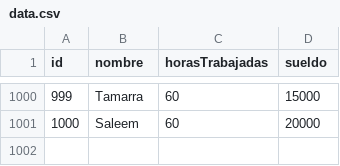
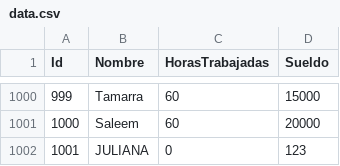
Before and after one commit to julisalve/TP-1---Laboratorio-1, a CSV file: tp3_linux/data.csv, drawn as a sheet; only a part is shown, gaps mark what is left out; the diff names each change by its address in the sheet, - before the commit and + after, or states it on an @@ line.

```diff
--- a/tp3_linux/data.csv
+++ b/tp3_linux/data.csv
@@ column A (Id) renumbered in row 1 @@
-B1: nombre
+B1: Nombre
-C1: horasTrabajadas
+C1: HorasTrabajadas
-D1: sueldo
+D1: Sueldo
+row 1002: 1001 | JULIANA | 0 | 123
```
Also changed, not shown: 14 other files.
